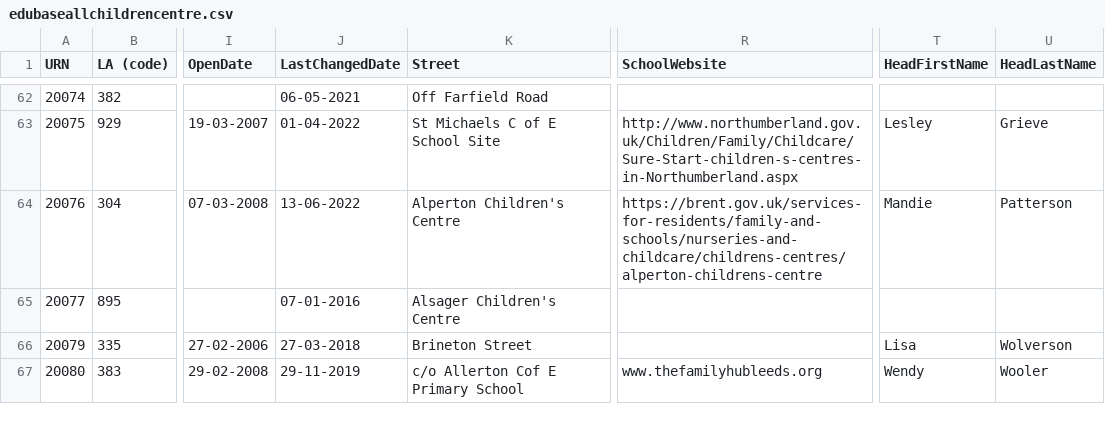
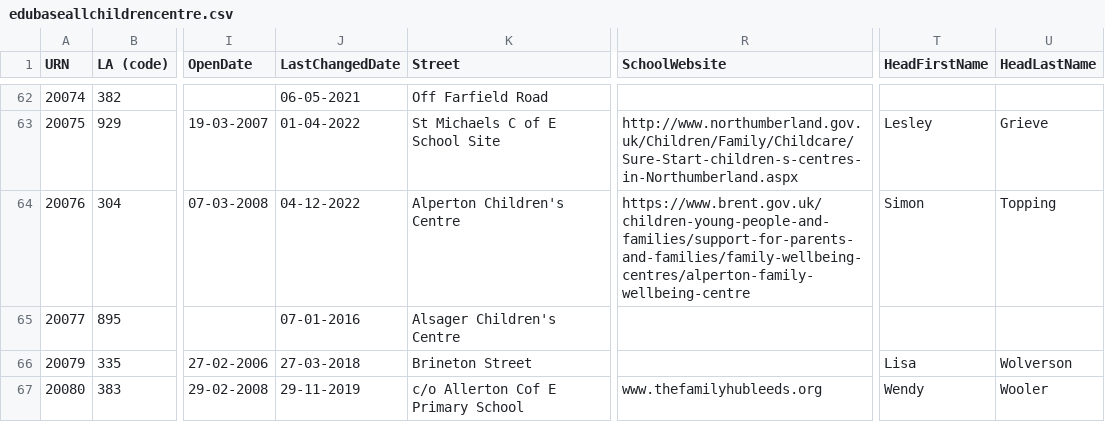
Before and after one commit to aircury/public-uk-education-data, a CSV file: edubase/childrens-centres/edubaseallchildrencentre.csv, drawn as a sheet; only a part is shown, gaps mark what is left out; the diff covers the shown part only; the diff names each change by its address in the sheet, - before the commit and + after, or states it on an @@ line.

Commit message:
[Cron] Updated Edubase

```diff
--- a/edubase/childrens-centres/edubaseallchildrencentre.csv
+++ b/edubase/childrens-centres/edubaseallchildrencentre.csv
-J64 (LastChangedDate): 13-06-2022
+J64 (LastChangedDate): 04-12-2022
-R64 (SchoolWebsite): https://brent.gov.uk/services-for-residents/family-and-schools/nurseries-and-childcare/childrens-centres/alperton-childrens-centre
+R64 (SchoolWebsite): https://www.brent.gov.uk/children-young-people-and-families/support-for-parents-and-families/family-wellbeing-centres/alperton-family-wellbeing-centre
-T64 (HeadFirstName): Mandie
+T64 (HeadFirstName): Simon
-U64 (HeadLastName): Patterson
+U64 (HeadLastName): Topping
```
Also changed, not shown: 21 edited cells elsewhere in this file, 3 other files.
